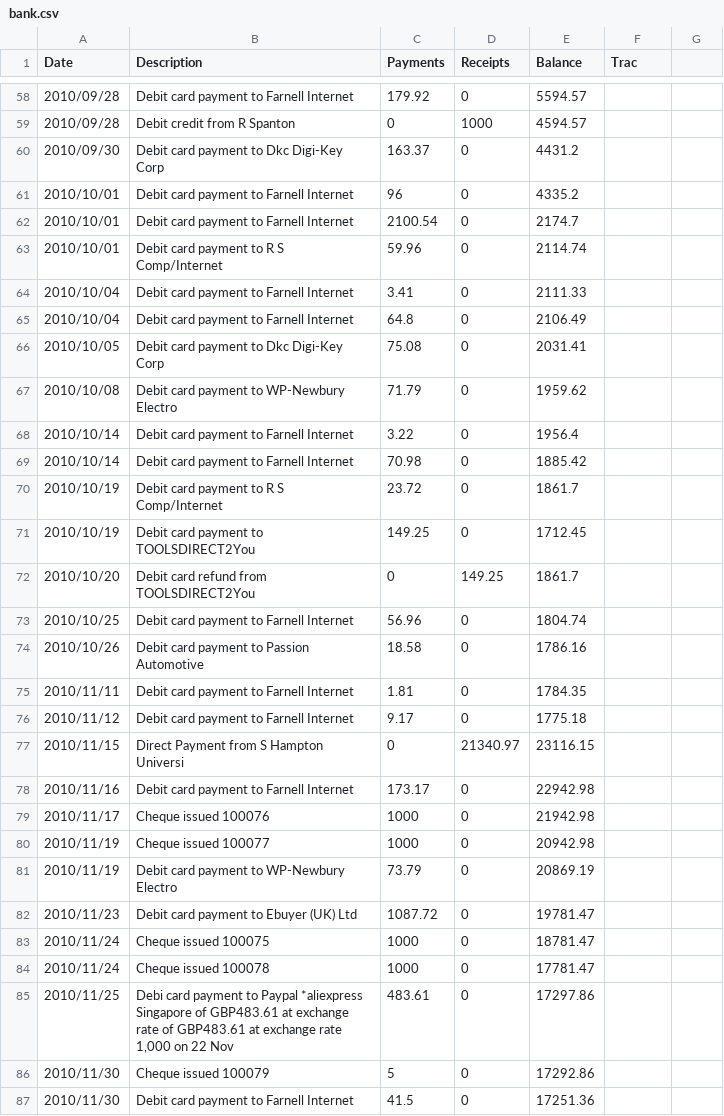
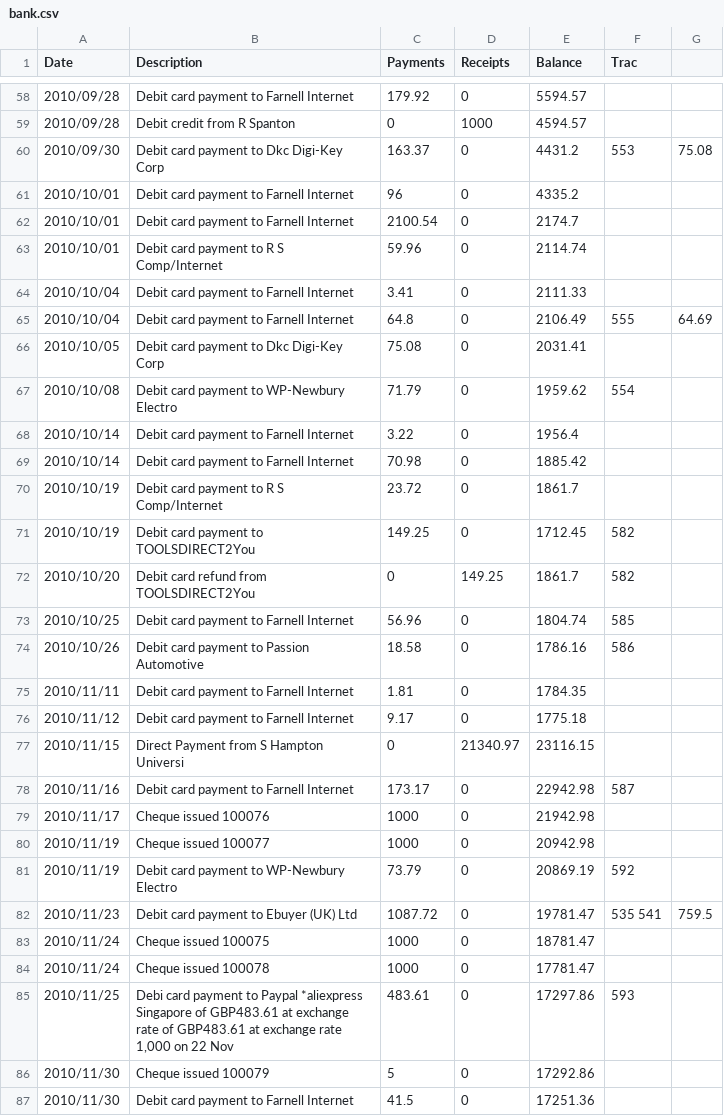
Before and after one commit to srobo-legacy/bank, a CSV file: bank.csv, drawn as a sheet; only a part is shown, gaps mark what is left out; the diff covers the shown part only.

Commit message:
Add Scarzy's Trac->banking data

```diff
--- a/bank.csv
+++ b/bank.csv
@@ -59,3 +59,3 @@ Date,Description,Payments,Receipts,Balance,Trac,
 2010/09/28,Debit credit from R Spanton,0,1000,4594.57,,
-2010/09/30,Debit card payment to Dkc Digi-Key Corp,163.37,0,4431.2,,
+2010/09/30,Debit card payment to Dkc Digi-Key Corp,163.37,0,4431.2,553,75.08
 2010/10/01,Debit card payment to Farnell Internet,96,0,4335.2,,
@@ -64,5 +64,5 @@ Date,Description,Payments,Receipts,Balance,Trac,
 2010/10/04,Debit card payment to Farnell Internet,3.41,0,2111.33,,
-2010/10/04,Debit card payment to Farnell Internet,64.8,0,2106.49,,
+2010/10/04,Debit card payment to Farnell Internet,64.8,0,2106.49,555,64.69
 2010/10/05,Debit card payment to Dkc Digi-Key Corp,75.08,0,2031.41,,
-2010/10/08,Debit card payment to WP-Newbury Electro,71.79,0,1959.62,,
+2010/10/08,Debit card payment to WP-Newbury Electro,71.79,0,1959.62,554,
 2010/10/14,Debit card payment to Farnell Internet,3.22,0,1956.4,,
@@ -70,6 +70,6 @@ Date,Description,Payments,Receipts,Balance,Trac,
 2010/10/19,Debit card payment to R S Comp/Internet,23.72,0,1861.7,,
-2010/10/19,Debit card payment to TOOLSDIRECT2You,149.25,0,1712.45,,
-2010/10/20,Debit card refund from TOOLSDIRECT2You,0,149.25,1861.7,,
-2010/10/25,Debit card payment to Farnell Internet,56.96,0,1804.74,,
-2010/10/26,Debit card payment to Passion Automotive,18.58,0,1786.16,,
+2010/10/19,Debit card payment to TOOLSDIRECT2You,149.25,0,1712.45,582,
+2010/10/20,Debit card refund from TOOLSDIRECT2You,0,149.25,1861.7,582,
+2010/10/25,Debit card payment to Farnell Internet,56.96,0,1804.74,585,
+2010/10/26,Debit card payment to Passion Automotive,18.58,0,1786.16,586,
 2010/11/11,Debit card payment to Farnell Internet,1.81,0,1784.35,,
@@ -77,10 +77,10 @@ Date,Description,Payments,Receipts,Balance,Trac,
 2010/11/15,Direct Payment from S Hampton Universi,0,21340.97,23116.15,,
-2010/11/16,Debit card payment to Farnell Internet,173.17,0,22942.98,,
+2010/11/16,Debit card payment to Farnell Internet,173.17,0,22942.98,587,
 2010/11/17,Cheque issued 100076,1000,0,21942.98,,
 2010/11/19,Cheque issued 100077,1000,0,20942.98,,
-2010/11/19,Debit card payment to WP-Newbury Electro,73.79,0,20869.19,,
-2010/11/23,Debit card payment to Ebuyer (UK) Ltd,1087.72,0,19781.47,,
+2010/11/19,Debit card payment to WP-Newbury Electro,73.79,0,20869.19,592,
+2010/11/23,Debit card payment to Ebuyer (UK) Ltd,1087.72,0,19781.47,535 541,759.5
 2010/11/24,Cheque issued 100075,1000,0,18781.47,,
 2010/11/24,Cheque issued 100078,1000,0,17781.47,,
-2010/11/25,"Debi card payment to Paypal *aliexpress Singapore of GBP483.61 at exchange rate of GBP483.61 at exchange rate 1,000 on 22 Nov",483.61,0,17297.86,,
+2010/11/25,"Debi card payment to Paypal *aliexpress Singapore of GBP483.61 at exchange rate of GBP483.61 at exchange rate 1,000 on 22 Nov",483.61,0,17297.86,593,
 2010/11/30,Cheque issued 100079,5,0,17292.86,,
```
Also changed, not shown: 2 edited cells elsewhere in this file.
